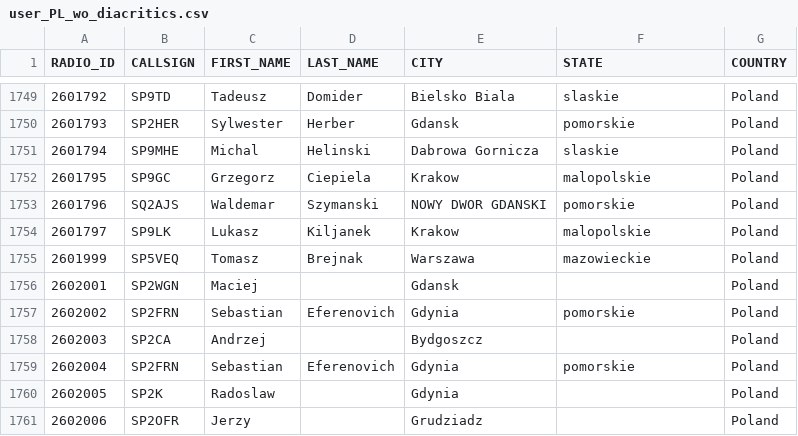
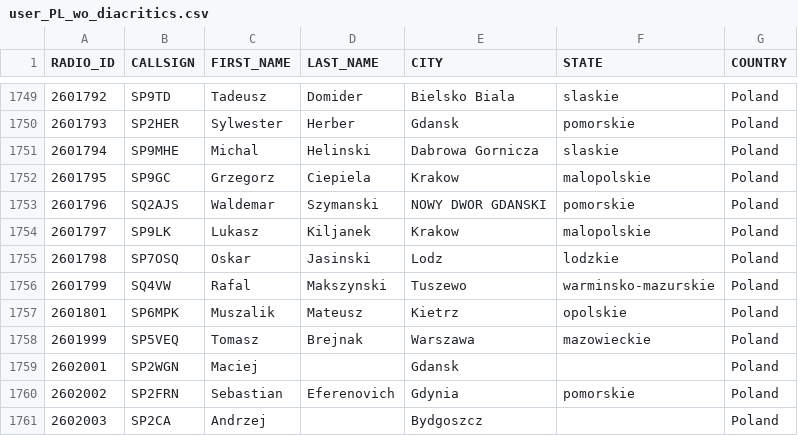
Before and after one commit to walczakkamil/dmr_users, a CSV file: user_PL_wo_diacritics.csv, drawn as a sheet; only a part is shown, gaps mark what is left out; the shorter side is filled out with more unchanged rows; the diff names each change by its address in the sheet, - before the commit and + after, or states it on an @@ line.

Commit message:
Updated: 2023-06-07-01-00

```diff
--- a/user_PL_wo_diacritics.csv
+++ b/user_PL_wo_diacritics.csv
+row 1755: 2601798 | SP7OSQ | Oskar | Jasinski | Lodz | lodzkie | Poland
+row 1756: 2601799 | SQ4VW | Rafal | Makszynski | Tuszewo | warminsko-mazurskie | Poland
+row 1757: 2601801 | SP6MPK | Muszalik | Mateusz | Kietrz | opolskie | Poland
```
